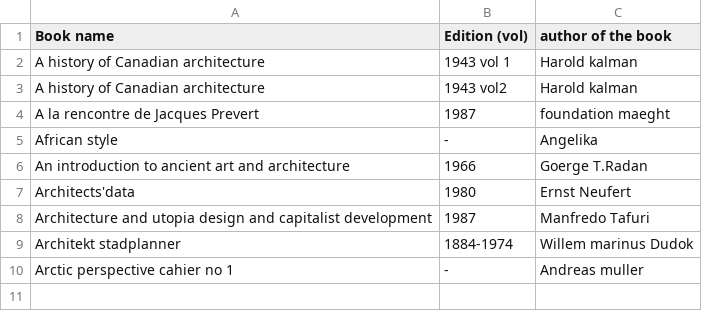
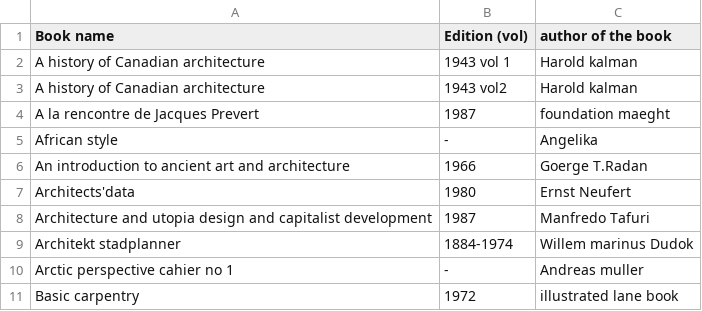
Before and after one commit to WeAreYEF/PAGarchLibrary, a CSV file: Booklist.csv, drawn as a sheet.

Commit message:
Update Booklist.csv

```diff
--- a/Booklist.csv
+++ b/Booklist.csv
@@ -10 +10,2 @@ Architekt stadplanner,1884-1974,Willem marinus Dudok
 Arctic perspective cahier no 1,-,Andreas muller
+Basic carpentry, 1972, illustrated lane book
```
